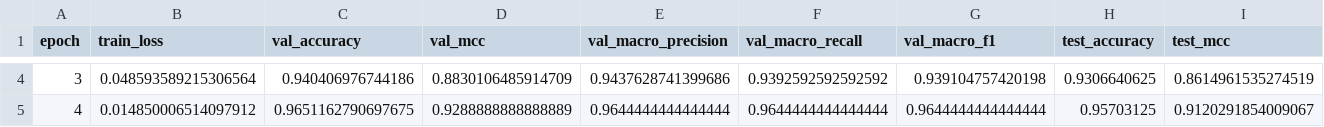
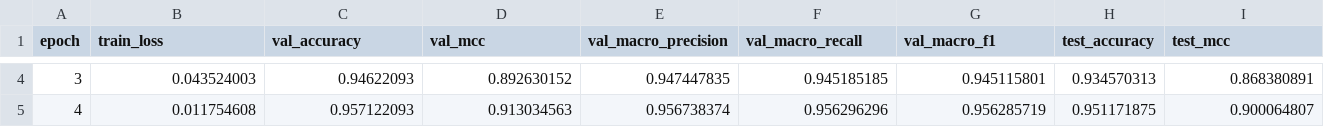
Before and after one commit to erlanggadewa/Sentiment-Analysis-Review-Steam, a CSV file: result/bert_nt_2e-05.csv, drawn as a sheet; only a part is shown, gaps mark what is left out; the diff covers the shown part only; the diff names each change by its address in the sheet, - before the commit and + after, or states it on an @@ line.

Commit message:
update training results in bert_nt_2e-05.csv

```diff
--- a/result/bert_nt_2e-05.csv
+++ b/result/bert_nt_2e-05.csv
-B4 (train_loss): 0.048593589215306564
+B4 (train_loss): 0.043524003
-C4 (val_accuracy): 0.940406976744186
+C4 (val_accuracy): 0.94622093
-D4 (val_mcc): 0.8830106485914709
+D4 (val_mcc): 0.892630152
-E4 (val_macro_precision): 0.9437628741399686
+E4 (val_macro_precision): 0.947447835
-F4 (val_macro_recall): 0.9392592592592592
+F4 (val_macro_recall): 0.945185185
-G4 (val_macro_f1): 0.939104757420198
+G4 (val_macro_f1): 0.945115801
-H4 (test_accuracy): 0.9306640625
+H4 (test_accuracy): 0.934570313
-I4 (test_mcc): 0.8614961535274519
+I4 (test_mcc): 0.868380891
-B5 (train_loss): 0.014850006514097912
+B5 (train_loss): 0.011754608
-C5 (val_accuracy): 0.9651162790697675
+C5 (val_accuracy): 0.957122093
-D5 (val_mcc): 0.9288888888888889
+D5 (val_mcc): 0.913034563
-E5 (val_macro_precision): 0.9644444444444444
+E5 (val_macro_precision): 0.956738374
-F5 (val_macro_recall): 0.9644444444444444
+F5 (val_macro_recall): 0.956296296
-G5 (val_macro_f1): 0.9644444444444444
+G5 (val_macro_f1): 0.956285719
-H5 (test_accuracy): 0.95703125
+H5 (test_accuracy): 0.951171875
-I5 (test_mcc): 0.9120291854009067
+I5 (test_mcc): 0.900064807
```
Also changed, not shown: 39 edited cells elsewhere in this file, 3 other files.
